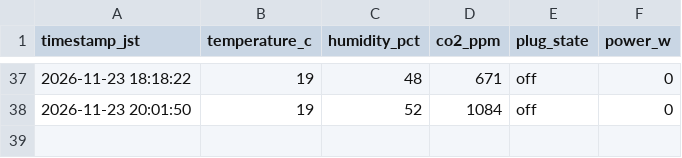
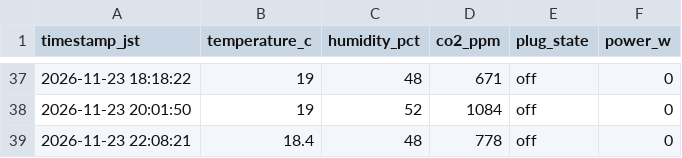
Before and after one commit to mdk880812/lettuce-lab, a CSV file: farm_data.csv, drawn as a sheet; only a part is shown, gaps mark what is left out; the diff names each change by its address in the sheet, - before the commit and + after, or states it on an @@ line.

```diff
--- a/farm_data.csv
+++ b/farm_data.csv
+row 39: 2026-11-23 22:08:21 | 18.4 | 48 | 778 | off | 0
```
